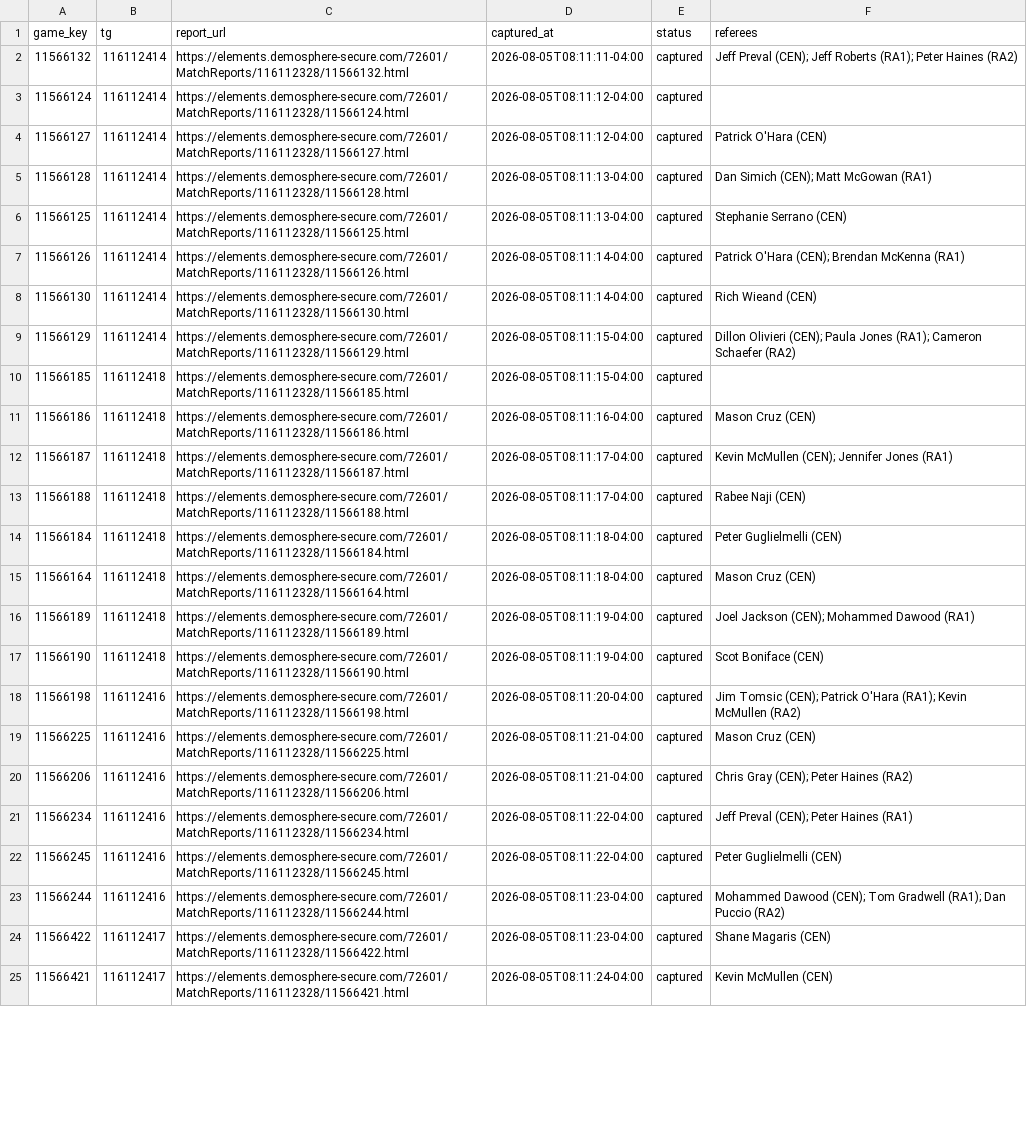
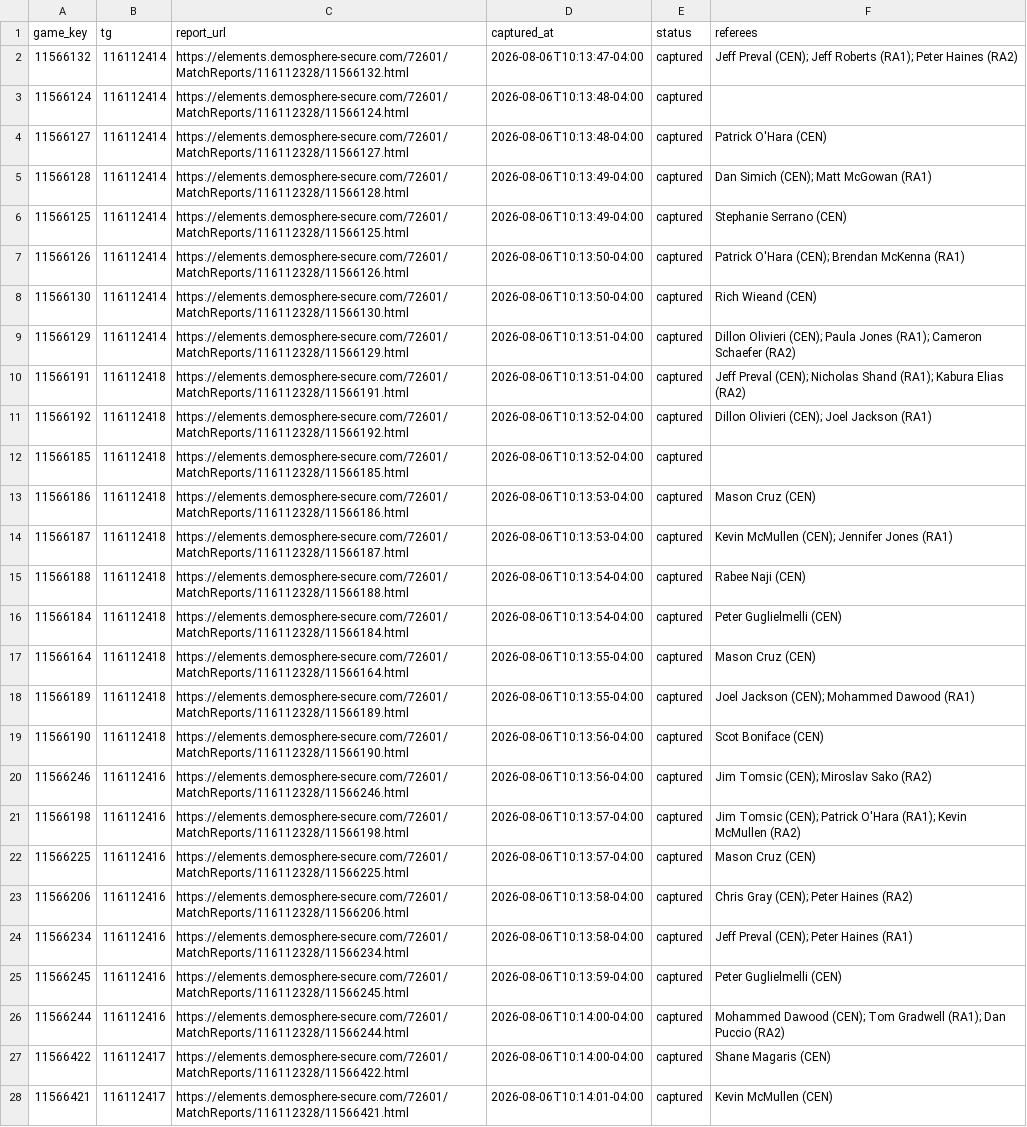
Before and after one commit to drewfiut/bdsl-stats, a CSV file: data/2026-summer/game_reports.csv, drawn as a sheet; only a part is shown; addresses are those after the commit; the diff covers the shown part only; the diff names each change by its address in the sheet, - before the commit and + after, or states it on an @@ line.

```diff
--- a/data/2026-summer/game_reports.csv
+++ b/data/2026-summer/game_reports.csv
-D2 (captured_at): 2026-08-05T08:11:11-04:00
+D2 (captured_at): 2026-08-06T10:13:47-04:00
-D3:D4 (captured_at): 2026-08-05T08:11:12-04:00
+D3:D4 (captured_at): 2026-08-06T10:13:48-04:00
-D5:D6 (captured_at): 2026-08-05T08:11:13-04:00
+D5:D6 (captured_at): 2026-08-06T10:13:49-04:00
-D7:D8 (captured_at): 2026-08-05T08:11:14-04:00
+D7:D8 (captured_at): 2026-08-06T10:13:50-04:00
-D9 (captured_at): 2026-08-05T08:11:15-04:00
+D9 (captured_at): 2026-08-06T10:13:51-04:00
+row 10: 11566191 | 116112418 | https://elements.demosphere-secure.com/72601/MatchReports/116112328/11566191.html | 2026-08-06T10:13:51-04:00 | captured | Jeff Preval (CEN); Nicholas Shand (RA1); Kabura Elias (RA2)
+row 11: 11566192 | 116112418 | https://elements.demosphere-secure.com/72601/MatchReports/116112328/11566192.html | 2026-08-06T10:13:52-04:00 | captured | Dillon Olivieri (CEN); Joel Jackson (RA1)
-D12 (captured_at): 2026-08-05T08:11:15-04:00
+D12 (captured_at): 2026-08-06T10:13:52-04:00
-D13 (captured_at): 2026-08-05T08:11:16-04:00
+D13 (captured_at): 2026-08-06T10:13:53-04:00
-D14 (captured_at): 2026-08-05T08:11:17-04:00
+D14 (captured_at): 2026-08-06T10:13:53-04:00
-D15 (captured_at): 2026-08-05T08:11:17-04:00
+D15 (captured_at): 2026-08-06T10:13:54-04:00
-D16 (captured_at): 2026-08-05T08:11:18-04:00
+D16 (captured_at): 2026-08-06T10:13:54-04:00
-D17 (captured_at): 2026-08-05T08:11:18-04:00
+D17 (captured_at): 2026-08-06T10:13:55-04:00
-D18 (captured_at): 2026-08-05T08:11:19-04:00
+D18 (captured_at): 2026-08-06T10:13:55-04:00
-D19 (captured_at): 2026-08-05T08:11:19-04:00
+D19 (captured_at): 2026-08-06T10:13:56-04:00
+row 20: 11566246 | 116112416 | https://elements.demosphere-secure.com/72601/MatchReports/116112328/11566246.html | 2026-08-06T10:13:56-04:00 | captured | Jim Tomsic (CEN); Miroslav Sako (RA2)
-D21 (captured_at): 2026-08-05T08:11:20-04:00
+D21 (captured_at): 2026-08-06T10:13:57-04:00
-D22 (captured_at): 2026-08-05T08:11:21-04:00
+D22 (captured_at): 2026-08-06T10:13:57-04:00
-D23 (captured_at): 2026-08-05T08:11:21-04:00
+D23 (captured_at): 2026-08-06T10:13:58-04:00
-D24 (captured_at): 2026-08-05T08:11:22-04:00
+D24 (captured_at): 2026-08-06T10:13:58-04:00
-D25 (captured_at): 2026-08-05T08:11:22-04:00
+D25 (captured_at): 2026-08-06T10:13:59-04:00
-D26:D27 (captured_at): 2026-08-05T08:11:23-04:00
+D26:D27 (captured_at): 2026-08-06T10:14:00-04:00
-D28 (captured_at): 2026-08-05T08:11:24-04:00
+D28 (captured_at): 2026-08-06T10:14:01-04:00
```
Also changed, not shown: 1 added row and 43 edited cells elsewhere in this file, data/2026-summer/game_stats.csv, data/2026-summer/games.csv, 1 other file.
